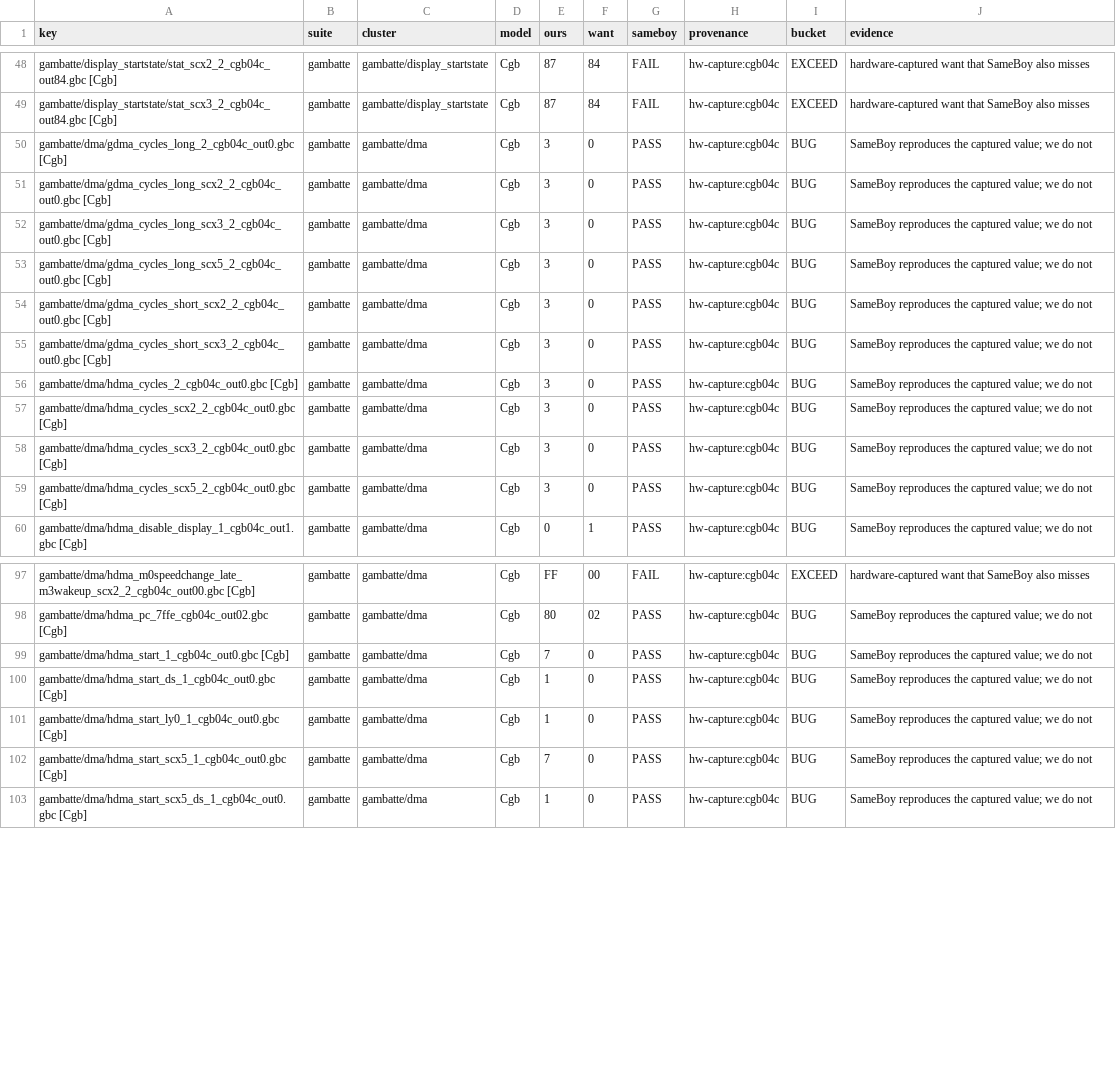
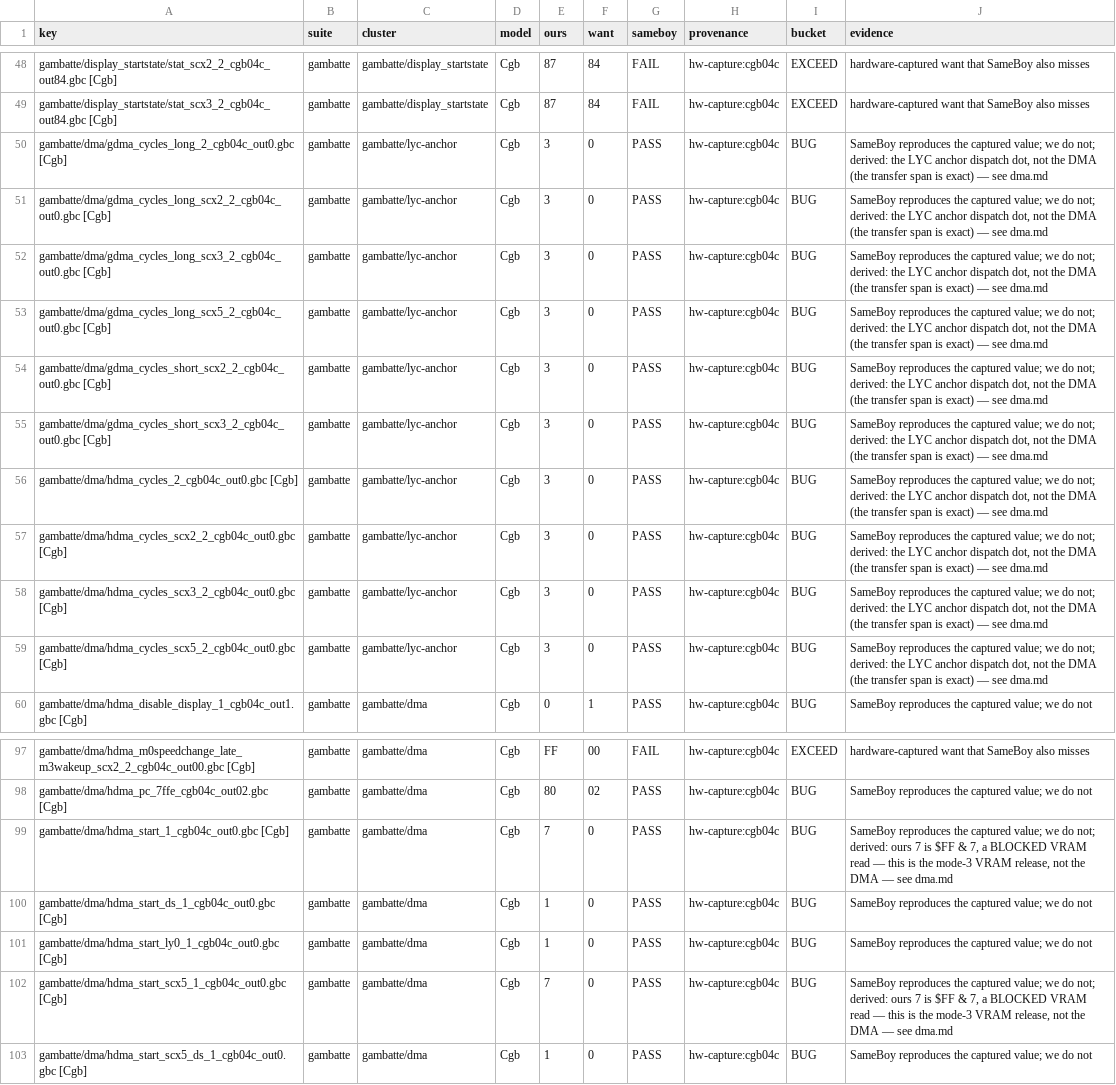
Before and after one commit to FDDTheLucario/slopgb, a TSV file: docs/hardware-state/floor-census.tsv, drawn as a sheet; only a part is shown, gaps mark what is left out; the diff names each change by its address in the sheet, - before the commit and + after, or states it on an @@ line.

```diff
--- a/docs/hardware-state/floor-census.tsv
+++ b/docs/hardware-state/floor-census.tsv
-C50:C59 (cluster): gambatte/dma
+C50:C59 (cluster): gambatte/lyc-anchor
-J50:J59 (evidence): …we do not
+J50:J59 (evidence): …we do not; derived: the LYC anchor dispatch dot, not the DMA (the transfer span is exact) — see dma.md
-J99 (evidence): …we do not
+J99 (evidence): …we do not; derived: ours 7 is $FF & 7, a BLOCKED VRAM read — this is the mode-3 VRAM release, not the DMA — see dma.md
-J102 (evidence): …we do not
+J102 (evidence): …we do not; derived: ours 7 is $FF & 7, a BLOCKED VRAM read — this is the mode-3 VRAM release, not the DMA — see dma.md
```
Also changed, not shown: 1 other file.
